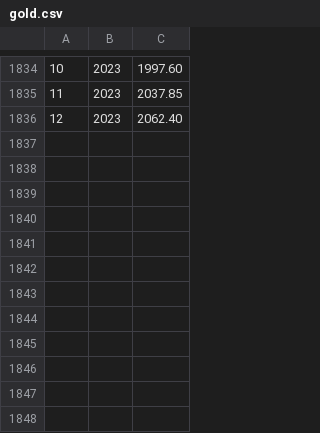
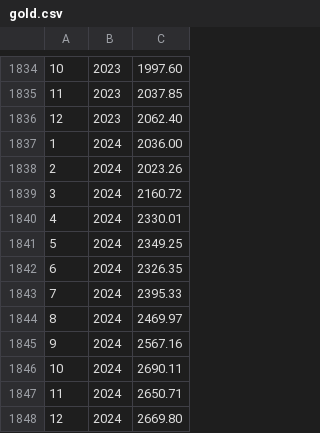
Before and after one commit to diacoda/swr, a CSV file: stock-data/gold.csv, drawn as a sheet; only a part is shown, gaps mark what is left out.

Commit message:
ca gold fx

```diff
--- a/stock-data/gold.csv
+++ b/stock-data/gold.csv
@@ -1836 +1836,13 @@
 12,2023,2062.40
+1,2024,2036.00
+2,2024,2023.26
+3,2024,2160.72
+4,2024,2330.01
+5,2024,2349.25
+6,2024,2326.35
+7,2024,2395.33
+8,2024,2469.97
+9,2024,2567.16
+10,2024,2690.11
+11,2024,2650.71
+12,2024,2669.80
```
Also changed, not shown: stock-data/usd_cad.csv, 6 other files.
